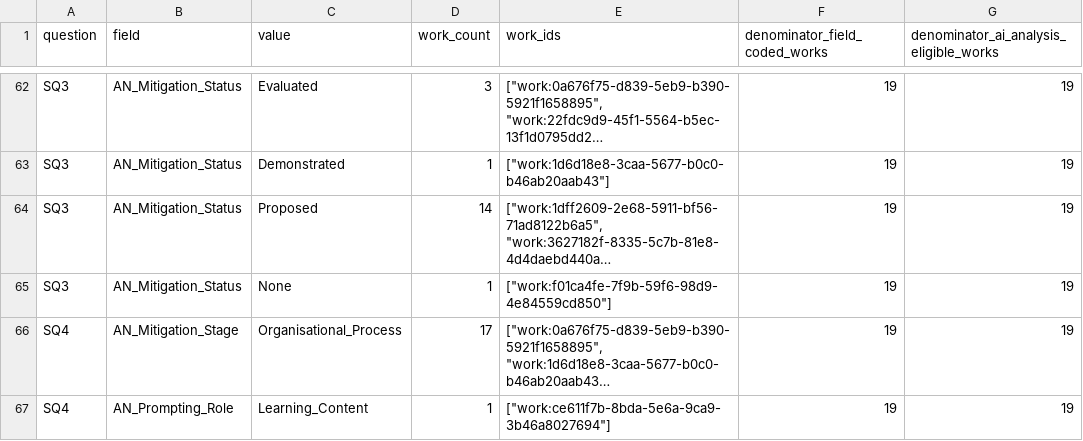
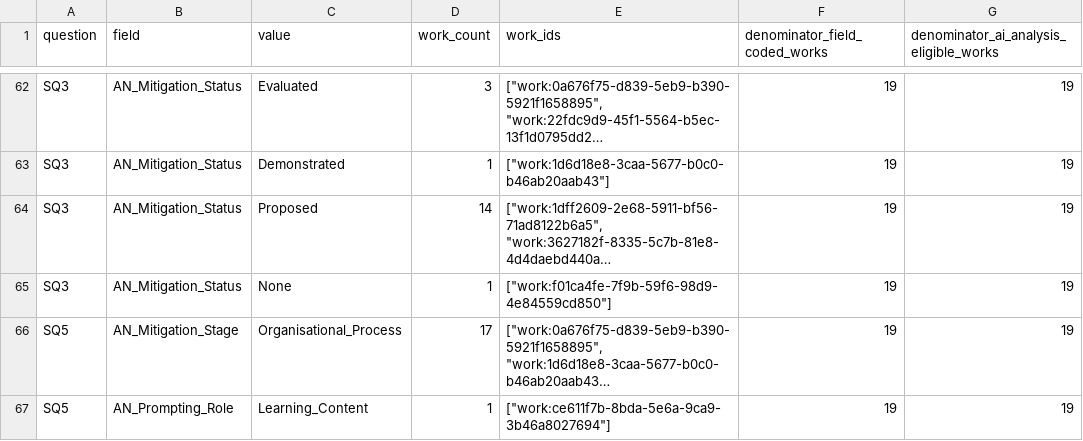
Before and after one commit to chpollin/FemPrompt_SozArb, a CSV file: generated/completion/sq-analysis-tables.csv, drawn as a sheet; only a part is shown, gaps mark what is left out; long unchanged cells end in …; the diff names each change by its address in the sheet, - before the commit and + after, or states it on an @@ line.

```diff
--- a/generated/completion/sq-analysis-tables.csv
+++ b/generated/completion/sq-analysis-tables.csv
-A66:A67 (question): SQ4
+A66:A67 (question): SQ5
```
Also changed, not shown: generated/completion/sq-association-tables.csv, generated/completion/work-verification-queue.csv, 37 other files.
